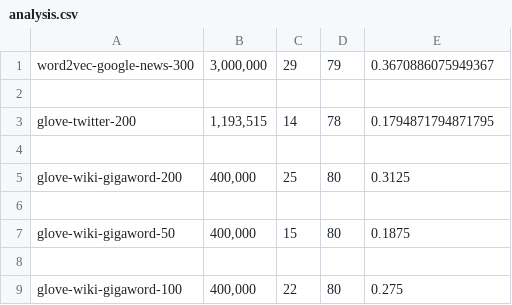
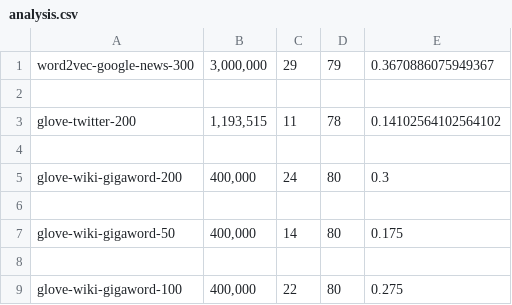
Before and after one commit to fadigirgis/COMP472_AI_FinalProject, a CSV file: analysis.csv, drawn as a sheet.

```diff
--- a/analysis.csv
+++ b/analysis.csv
@@ -2,7 +2,7 @@ word2vec-google-news-300,"3,000,000",29,79,0.3670886075949367
 
-glove-twitter-200,"1,193,515",14,78,0.1794871794871795
+glove-twitter-200,"1,193,515",11,78,0.14102564102564102
 
-glove-wiki-gigaword-200,"400,000",25,80,0.3125
+glove-wiki-gigaword-200,"400,000",24,80,0.3
 
-glove-wiki-gigaword-50,"400,000",15,80,0.1875
+glove-wiki-gigaword-50,"400,000",14,80,0.175
 
```
Also changed, not shown: glove-twitter-200.csv, glove-wiki-gigaword-100.csv, 5 other files.
